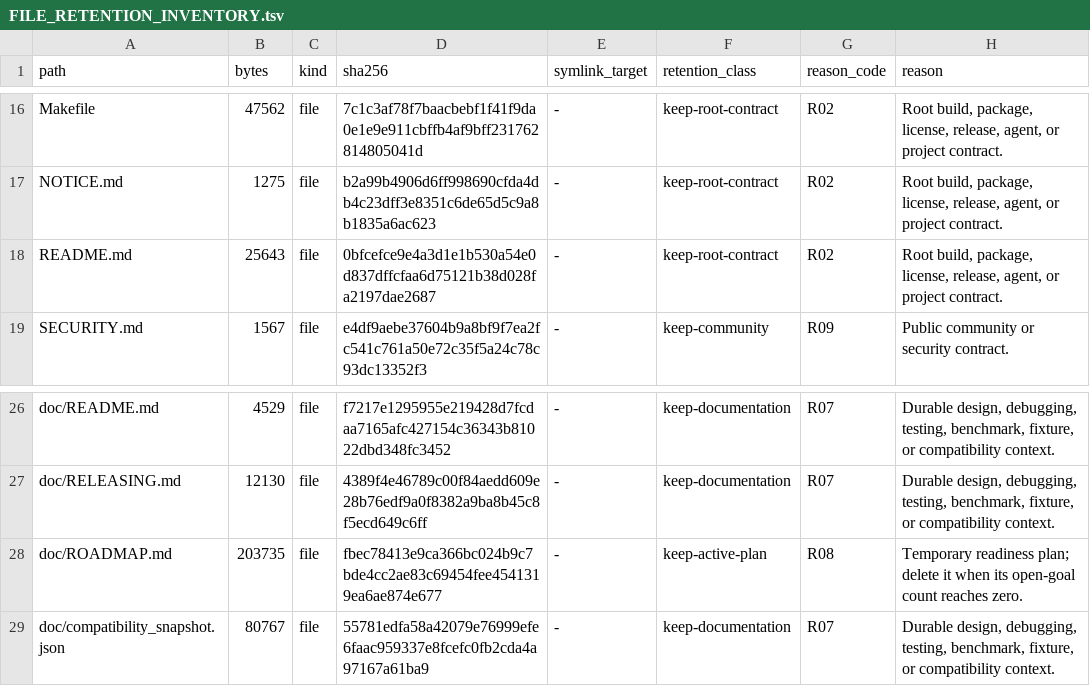
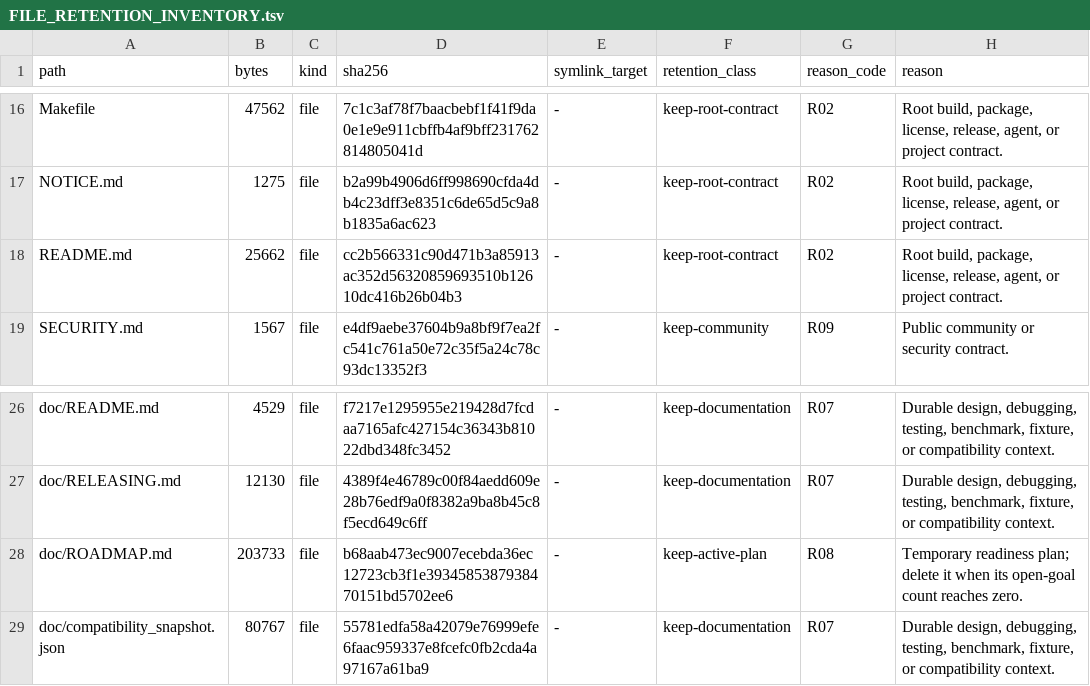
Before and after one commit to appunni-m/fontdone, a TSV file: doc/FILE_RETENTION_INVENTORY.tsv, drawn as a sheet; only a part is shown, gaps mark what is left out.

```diff
--- a/doc/FILE_RETENTION_INVENTORY.tsv
+++ b/doc/FILE_RETENTION_INVENTORY.tsv
@@ -17,3 +17,3 @@ Makefile	47562	file	7c1c3af78f7baacbebf1f41f9da0e1e9e911cbffb4af9bff231762814805
 NOTICE.md	1275	file	b2a99b4906d6ff998690cfda4db4c23dff3e8351c6de65d5c9a8b1835a6ac623	-	keep-root-contract	R02	Root build, package, license, release, agent, or project contract.
-README.md	25643	file	0bfcefce9e4a3d1e1b530a54e0d837dffcfaa6d75121b38d028fa2197dae2687	-	keep-root-contract	R02	Root build, package, license, release, agent, or project contract.
+README.md	25662	file	cc2b566331c90d471b3a85913ac352d56320859693510b12610dc416b26b04b3	-	keep-root-contract	R02	Root build, package, license, release, agent, or project contract.
 SECURITY.md	1567	file	e4df9aebe37604b9a8bf9f7ea2fc541c761a50e72c35f5a24c78c93dc13352f3	-	keep-community	R09	Public community or security contract.
@@ -27,3 +27,3 @@ doc/README.md	4529	file	f7217e1295955e219428d7fcdaa7165afc427154c36343b81022dbd3
 doc/RELEASING.md	12130	file	4389f4e46789c00f84aedd609e28b76edf9a0f8382a9ba8b45c8f5ecd649c6ff	-	keep-documentation	R07	Durable design, debugging, testing, benchmark, fixture, or compatibility context.
-doc/ROADMAP.md	203735	file	fbec78413e9ca366bc024b9c7bde4cc2ae83c69454fee4541319ea6ae874e677	-	keep-active-plan	R08	Temporary readiness plan; delete it when its open-goal count reaches zero.
+doc/ROADMAP.md	203733	file	b68aab473ec9007ecebda36ec12723cb3f1e3934585387938470151bd5702ee6	-	keep-active-plan	R08	Temporary readiness plan; delete it when its open-goal count reaches zero.
 doc/compatibility_snapshot.json	80767	file	55781edfa58a42079e76999efe6faac959337e8fcefc0fb2cda4a97167a61ba9	-	keep-documentation	R07	Durable design, debugging, testing, benchmark, fixture, or compatibility context.
```
Also changed, not shown: 2 other files.
